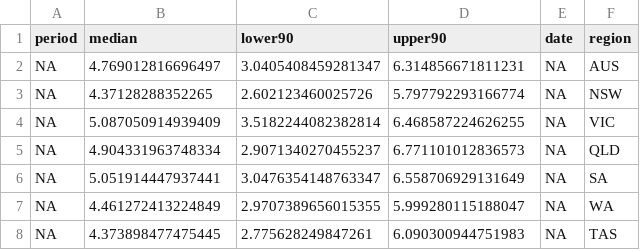
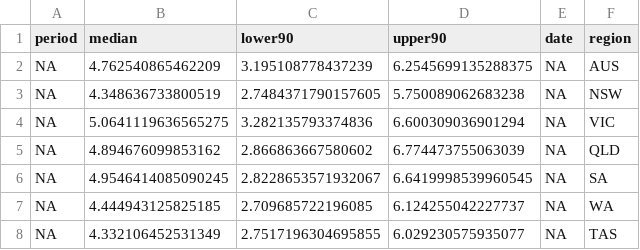
Before and after one commit to igross/nairu, a CSV file: output/NAIRU_all_regions.csv, drawn as a sheet.

Commit message:
Refreshing data 2025-06-23

```diff
--- a/output/NAIRU_all_regions.csv
+++ b/output/NAIRU_all_regions.csv
@@ -1,8 +1,8 @@
 period,median,lower90,upper90,date,region
-NA,4.769012816696497,3.0405408459281347,6.314856671811231,NA,AUS
-NA,4.37128288352265,2.602123460025726,5.797792293166774,NA,NSW
-NA,5.087050914939409,3.5182244082382814,6.468587224626255,NA,VIC
-NA,4.904331963748334,2.9071340270455237,6.771101012836573,NA,QLD
-NA,5.051914447937441,3.0476354148763347,6.558706929131649,NA,SA
-NA,4.461272413224849,2.9707389656015355,5.999280115188047,NA,WA
-NA,4.373898477475445,2.775628249847261,6.090300944751983,NA,TAS
+NA,4.762540865462209,3.195108778437239,6.2545699135288375,NA,AUS
+NA,4.348636733800519,2.7484371790157605,5.750089062683238,NA,NSW
+NA,5.0641119636565275,3.282135793374836,6.600309036901294,NA,VIC
+NA,4.894676099853162,2.866863667580602,6.774473755063039,NA,QLD
+NA,4.9546414085090245,2.8228653571932067,6.6419998539960545,NA,SA
+NA,4.444943125825185,2.709685722196085,6.124255042227737,NA,WA
+NA,4.332106452531349,2.7517196304695855,6.029230575935077,NA,TAS
```
Also changed, not shown: 11 other files.
